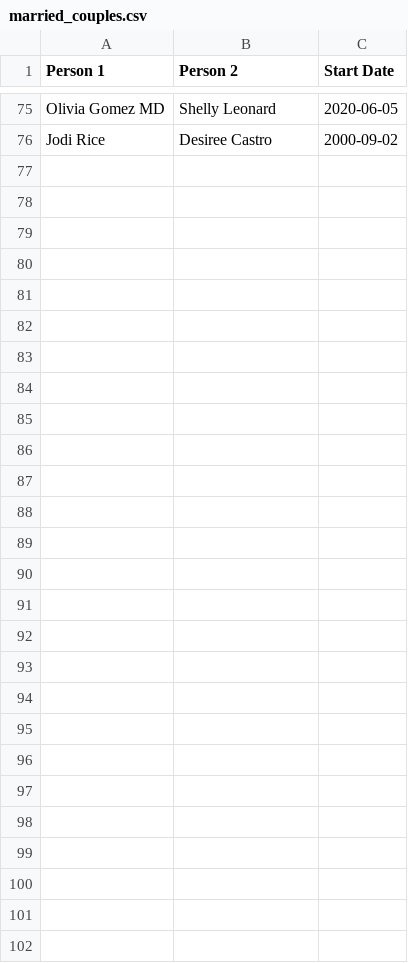
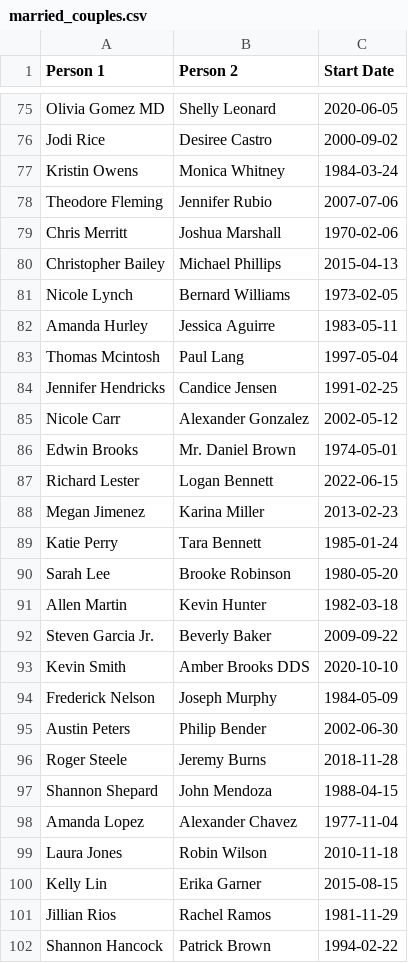
Before and after one commit to Ish1126/COMP593-Lab8, a CSV file: married_couples.csv, drawn as a sheet; only a part is shown, gaps mark what is left out; the diff names each change by its address in the sheet, - before the commit and + after, or states it on an @@ line.

```diff
--- a/married_couples.csv
+++ b/married_couples.csv
+row 77: Kristin Owens | Monica Whitney | 1984-03-24
+row 78: Theodore Fleming | Jennifer Rubio | 2007-07-06
+row 79: Chris Merritt | Joshua Marshall | 1970-02-06
+row 80: Christopher Bailey | Michael Phillips | 2015-04-13
+row 81: Nicole Lynch | Bernard Williams | 1973-02-05
+row 82: Amanda Hurley | Jessica Aguirre | 1983-05-11
+row 83: Thomas Mcintosh | Paul Lang | 1997-05-04
+row 84: Jennifer Hendricks | Candice Jensen | 1991-02-25
+row 85: Nicole Carr | Alexander Gonzalez | 2002-05-12
+row 86: Edwin Brooks | Mr. Daniel Brown | 1974-05-01
+row 87: Richard Lester | Logan Bennett | 2022-06-15
+row 88: Megan Jimenez | Karina Miller | 2013-02-23
+row 89: Katie Perry | Tara Bennett | 1985-01-24
+row 90: Sarah Lee | Brooke Robinson | 1980-05-20
+row 91: Allen Martin | Kevin Hunter | 1982-03-18
+row 92: Steven Garcia Jr. | Beverly Baker | 2009-09-22
+row 93: Kevin Smith | Amber Brooks DDS | 2020-10-10
+row 94: Frederick Nelson | Joseph Murphy | 1984-05-09
+row 95: Austin Peters | Philip Bender | 2002-06-30
+row 96: Roger Steele | Jeremy Burns | 2018-11-28
+row 97: Shannon Shepard | John Mendoza | 1988-04-15
+row 98: Amanda Lopez | Alexander Chavez | 1977-11-04
+row 99: Laura Jones | Robin Wilson | 2010-11-18
+row 100: Kelly Lin | Erika Garner | 2015-08-15
+row 101: Jillian Rios | Rachel Ramos | 1981-11-29
+row 102: Shannon Hancock | Patrick Brown | 1994-02-22
```
Also changed, not shown: 1 other file.
